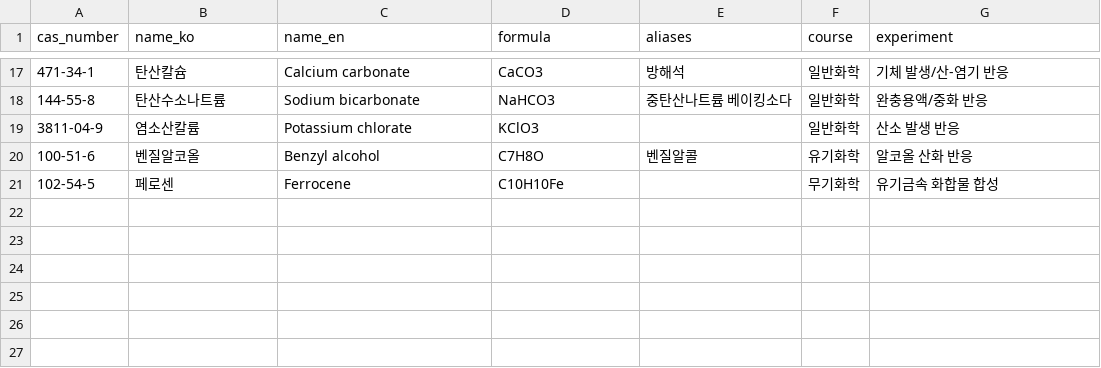
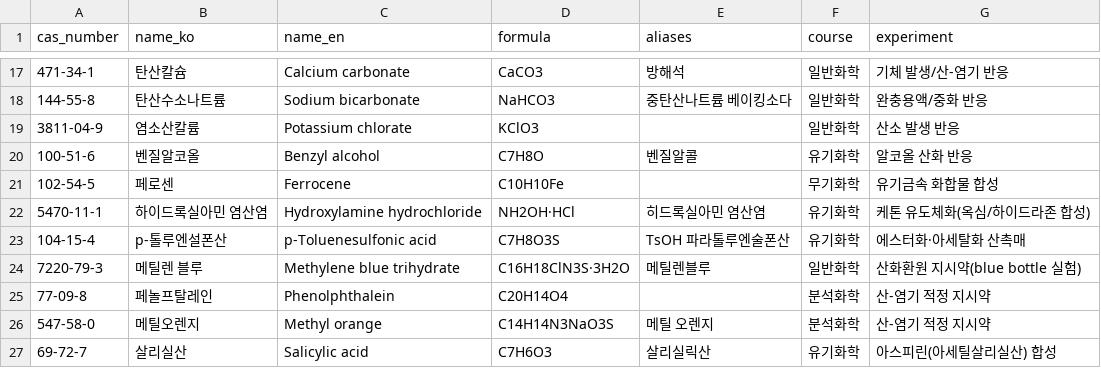
Before and after one commit to mungn0603-code/SMART_MSDS, a CSV file: data/collection/core_educational_chemicals.csv, drawn as a sheet; only a part is shown, gaps mark what is left out; the diff names each change by its address in the sheet, - before the commit and + after, or states it on an @@ line.

```diff
--- a/data/collection/core_educational_chemicals.csv
+++ b/data/collection/core_educational_chemicals.csv
+row 22: 5470-11-1 | 하이드록실아민 염산염 | Hydroxylamine hydrochloride | NH2OH·HCl | 히드록실아민 염산염 | 유기화학 | 케톤 유도체화(옥심/하이드라존 합성)
+row 23: 104-15-4 | p-톨루엔설폰산 | p-Toluenesulfonic acid | C7H8O3S | TsOH 파라톨루엔술폰산 | 유기화학 | 에스터화·아세탈화 산촉매
+row 24: 7220-79-3 | 메틸렌 블루 | Methylene blue trihydrate | C16H18ClN3S·3H2O | 메틸렌블루 | 일반화학 | 산화환원 지시약(blue bottle 실험)
+row 25: 77-09-8 | 페놀프탈레인 | Phenolphthalein | C20H14O4 |  | 분석화학 | 산-염기 적정 지시약
+row 26: 547-58-0 | 메틸오렌지 | Methyl orange | C14H14N3NaO3S | 메틸 오렌지 | 분석화학 | 산-염기 적정 지시약
+row 27: 69-72-7 | 살리실산 | Salicylic acid | C7H6O3 | 살리실릭산 | 유기화학 | 아스피린(아세틸살리실산) 합성
```
Also changed, not shown: data/collection/core_fundamental_chemicals.csv, data/collection/core_practical_chemicals.csv, 39 other files.
